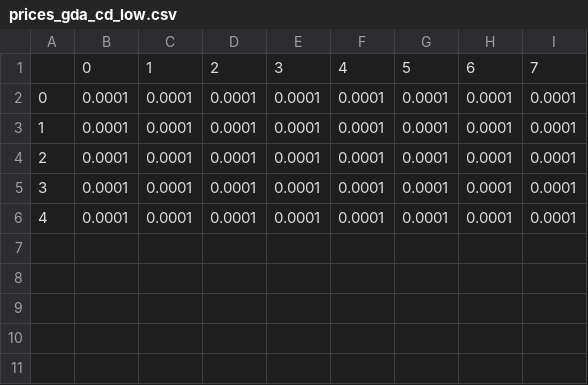
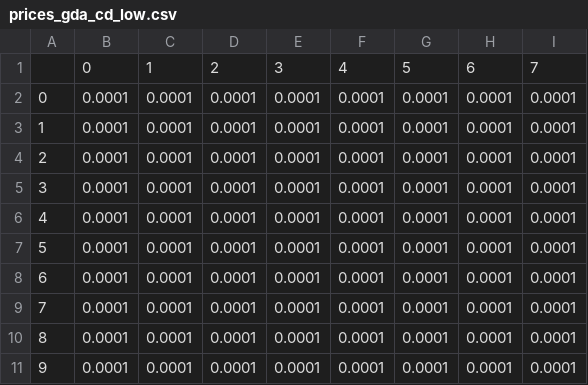
Before and after one commit to KentaroToyoshima/fisher-gda, a CSV file: data/prices/prices_gda_cd_low.csv, drawn as a sheet; the diff names each change by its address in the sheet, - before the commit and + after, or states it on an @@ line.

```diff
--- a/data/prices/prices_gda_cd_low.csv
+++ b/data/prices/prices_gda_cd_low.csv
+row 7: 5 | 0.0001 | 0.0001 | 0.0001 | 0.0001 | 0.0001 | 0.0001 | 0.0001 | 0.0001
+row 8: 6 | 0.0001 | 0.0001 | 0.0001 | 0.0001 | 0.0001 | 0.0001 | 0.0001 | 0.0001
+row 9: 7 | 0.0001 | 0.0001 | 0.0001 | 0.0001 | 0.0001 | 0.0001 | 0.0001 | 0.0001
+row 10: 8 | 0.0001 | 0.0001 | 0.0001 | 0.0001 | 0.0001 | 0.0001 | 0.0001 | 0.0001
+row 11: 9 | 0.0001 | 0.0001 | 0.0001 | 0.0001 | 0.0001 | 0.0001 | 0.0001 | 0.0001
```
Also changed, not shown: data/obj/obj_hist_gda_cd_low.csv, data/obj/obj_hist_gda_leontief_low.csv, 6 other files.
